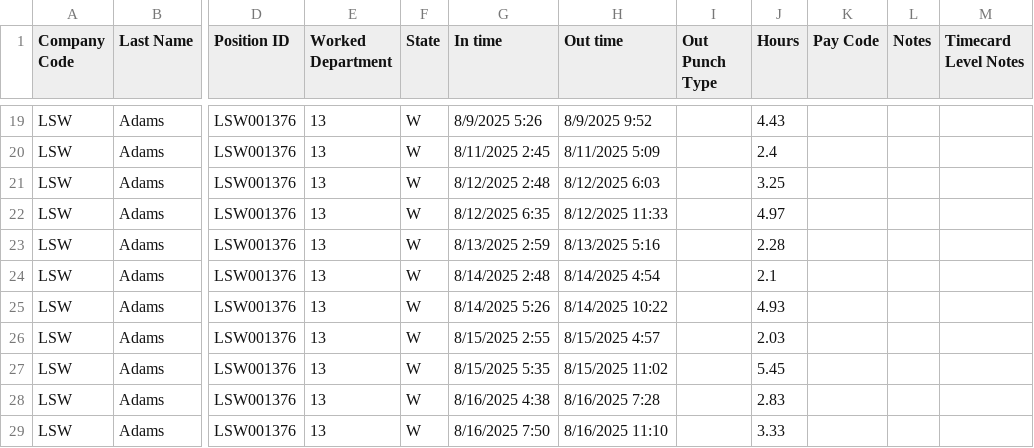
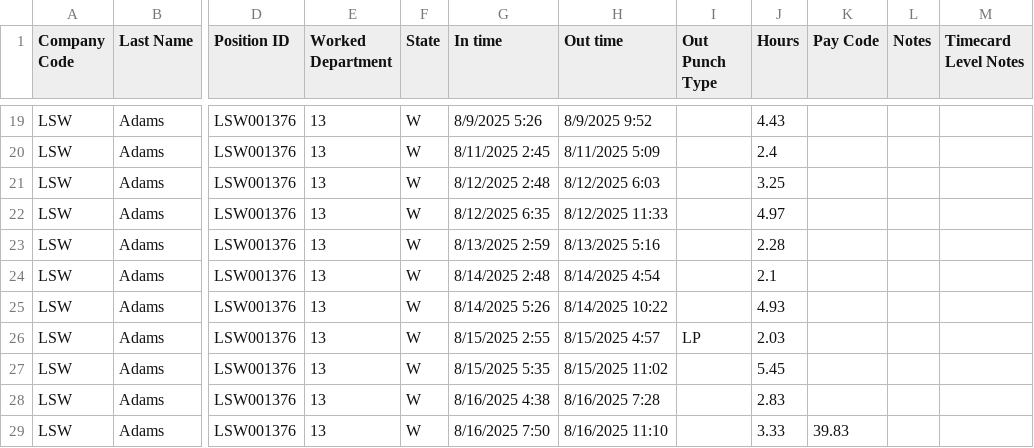
Before and after one commit to nbrain-team/Cazar, a CSV file: single.csv, drawn as a sheet; only a part is shown, gaps mark what is left out; the diff names each change by its address in the sheet, - before the commit and + after, or states it on an @@ line.

```diff
--- a/single.csv
+++ b/single.csv
-I26 (Out Punch Type): (empty)
+I26 (Out Punch Type): LP
-K29 (Pay Code): (empty)
+K29 (Pay Code): 39.83
```
Also changed, not shown: 3 other files.
